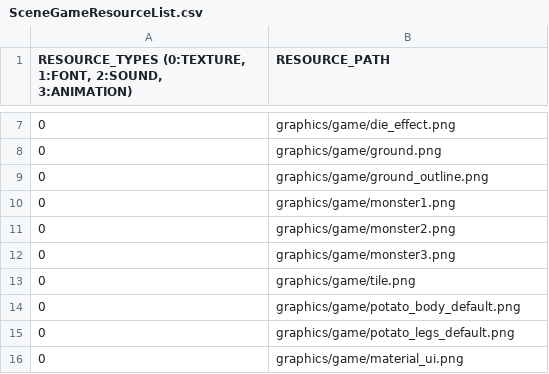
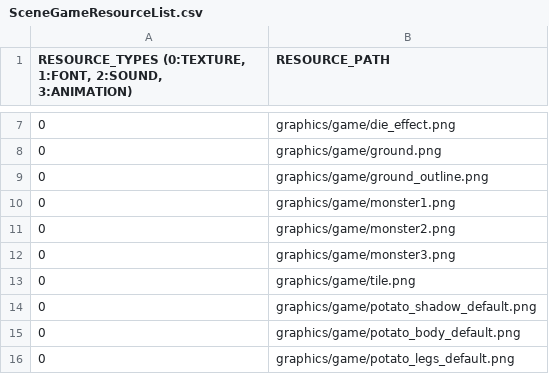
Before and after one commit to jack376/firstgame_project, a CSV file: FirstGame-bin/scripts/SceneGameResourceList.csv, drawn as a sheet; only a part is shown, gaps mark what is left out; the shorter side is filled out with more unchanged rows.

```diff
--- a/FirstGame-bin/scripts/SceneGameResourceList.csv
+++ b/FirstGame-bin/scripts/SceneGameResourceList.csv
@@ -13,2 +13,3 @@
 0,graphics/game/tile.png
+0,graphics/game/potato_shadow_default.png
 0,graphics/game/potato_body_default.png
```
Also changed, not shown: 19 other files.
